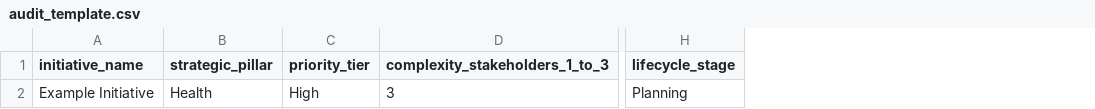
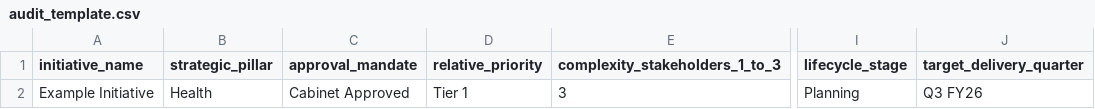
Before and after one commit to bren007/wedecide, a CSV file: public/audit_template.csv, drawn as a sheet; only a part is shown, gaps mark what is left out; removed rows and columns are numbered as before the commit, all else as after; the diff names each change by its address in the sheet, - before the commit and + after, or states it on an @@ line.

```diff
--- a/public/audit_template.csv
+++ b/public/audit_template.csv
-column C (priority_tier), row 2: High
+column C (approval_mandate), row 2: Cabinet Approved
+column D (relative_priority), row 2: Tier 1
+column J (target_delivery_quarter), row 2: Q3 FY26
```
Also changed, not shown: 5 other files.
